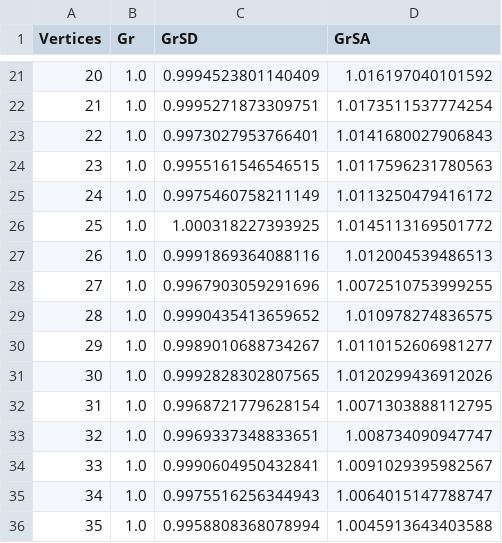
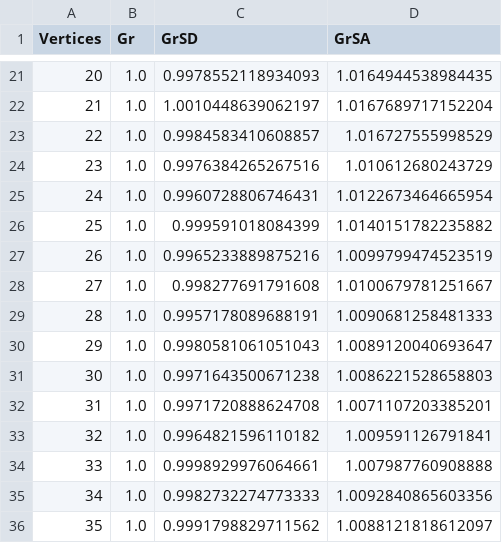
Before and after one commit to DmitryVitutnev/graph_clustering, a CSV file: results_diploma/sorting/100_1000/0.33.csv, drawn as a sheet; only a part is shown, gaps mark what is left out; the diff covers the shown part only.

```diff
--- a/results_diploma/sorting/100_1000/0.33.csv
+++ b/results_diploma/sorting/100_1000/0.33.csv
@@ -21,16 +21,16 @@ Vertices,Gr,GrSD,GrSA,
-20,1.0,0.9994523801140409,1.016197040101592,
-21,1.0,0.9995271873309751,1.0173511537774254,
-22,1.0,0.9973027953766401,1.0141680027906843,
-23,1.0,0.9955161546546515,1.0117596231780563,
-24,1.0,0.9975460758211149,1.0113250479416172,
-25,1.0,1.000318227393925,1.0145113169501772,
-26,1.0,0.9991869364088116,1.012004539486513,
-27,1.0,0.9967903059291696,1.0072510753999255,
-28,1.0,0.9990435413659652,1.010978274836575,
-29,1.0,0.9989010688734267,1.0110152606981277,
-30,1.0,0.9992828302807565,1.0120299436912026,
-31,1.0,0.9968721779628154,1.0071303888112795,
-32,1.0,0.9969337348833651,1.008734090947747,
-33,1.0,0.9990604950432841,1.0091029395982567,
-34,1.0,0.9975516256344943,1.0064015147788747,
-35,1.0,0.9958808368078994,1.0045913643403588,
+20,1.0,0.9978552118934093,1.0164944538984435,
+21,1.0,1.0010448639062197,1.0167689717152204,
+22,1.0,0.9984583410608857,1.016727555998529,
+23,1.0,0.9976384265267516,1.010612680243729,
+24,1.0,0.9960728806746431,1.0122673464665954,
+25,1.0,0.999591018084399,1.0140151782235882,
+26,1.0,0.9965233889875216,1.0099799474523519,
+27,1.0,0.998277691791608,1.0100679781251667,
+28,1.0,0.9957178089688191,1.0090681258481333,
+29,1.0,0.9980581061051043,1.0089120040693647,
+30,1.0,0.9971643500671238,1.0086221528658803,
+31,1.0,0.9971720888624708,1.0071107203385201,
+32,1.0,0.9964821596110182,1.009591126791841,
+33,1.0,0.9998929976064661,1.007987760908888,
+34,1.0,0.9982732274773333,1.0092840865603356,
+35,1.0,0.9991798829711562,1.0088121818612097,
```
Also changed, not shown: 162 edited cells elsewhere in this file, results_diploma/sorting/100_1000/0.5.csv, 4 other files.
